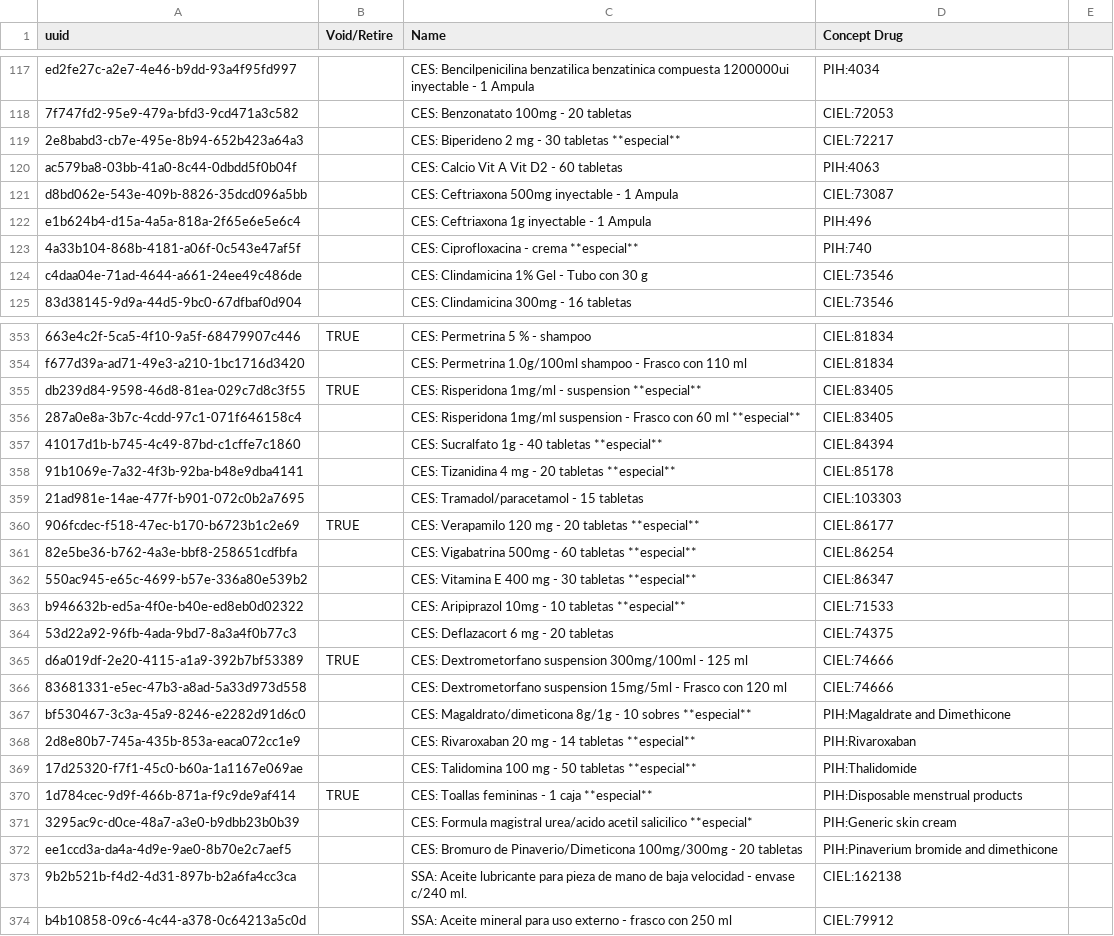
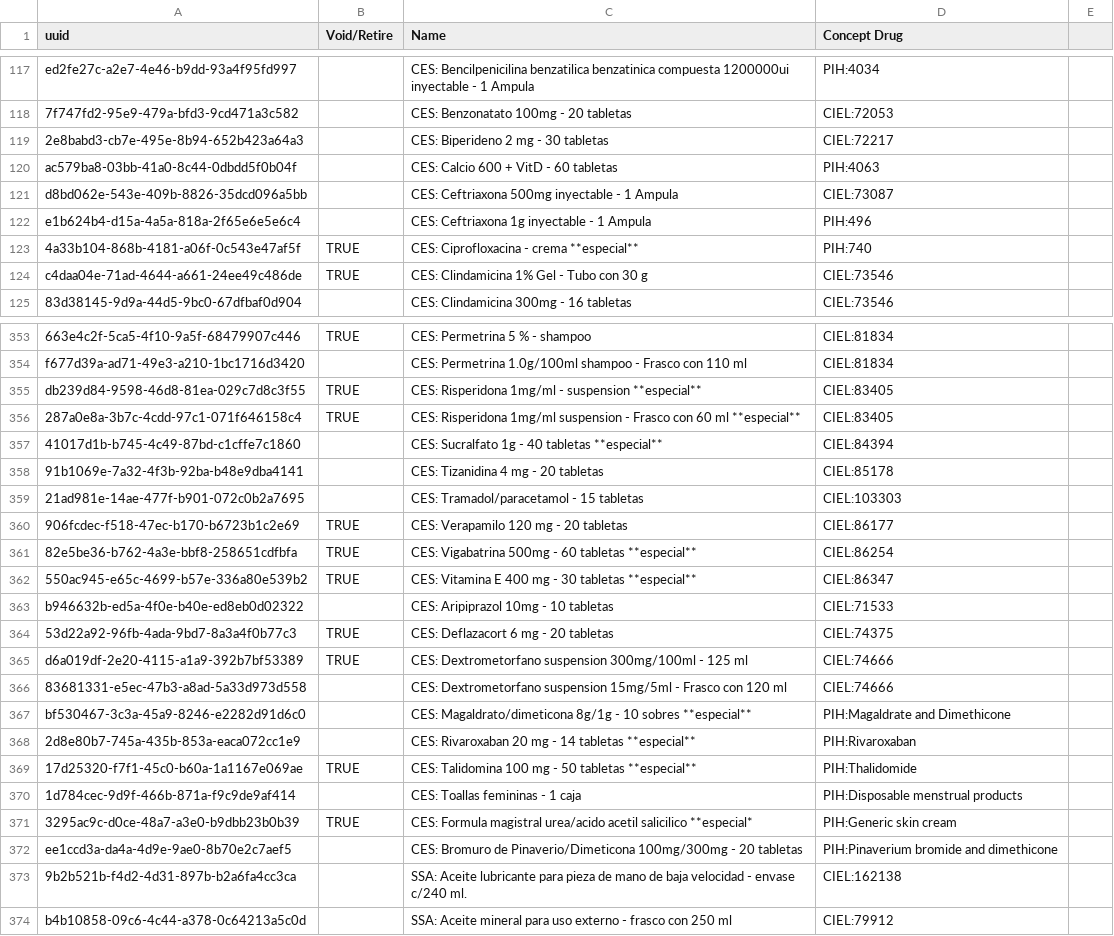
Before and after one commit to kat-acu/openmrs-config-ces, a CSV file: configuration/drugs/drugs.csv, drawn as a sheet; only a part is shown, gaps mark what is left out; the diff covers the shown part only.

```diff
--- a/configuration/drugs/drugs.csv
+++ b/configuration/drugs/drugs.csv
@@ -118,8 +118,8 @@ ed2fe27c-a2e7-4e46-b9dd-93a4f95fd997,,CES: Bencilpenicilina benzatilica benzatin
 7f747fd2-95e9-479a-bfd3-9cd471a3c582,,CES: Benzonatato 100mg - 20 tabletas,CIEL:72053,
-2e8babd3-cb7e-495e-8b94-652b423a64a3,,CES: Biperideno 2 mg - 30 tabletas **especial**,CIEL:72217,
-ac579ba8-03bb-41a0-8c44-0dbdd5f0b04f,,CES: Calcio Vit A Vit D2 - 60 tabletas,PIH:4063,
+2e8babd3-cb7e-495e-8b94-652b423a64a3,,CES: Biperideno 2 mg - 30 tabletas,CIEL:72217,
+ac579ba8-03bb-41a0-8c44-0dbdd5f0b04f,,CES: Calcio 600 + VitD - 60 tabletas,PIH:4063,
 d8bd062e-543e-409b-8826-35dcd096a5bb,,CES: Ceftriaxona 500mg inyectable - 1 Ampula,CIEL:73087,
 e1b624b4-d15a-4a5a-818a-2f65e6e5e6c4,,CES: Ceftriaxona 1g inyectable - 1 Ampula,PIH:496,
-4a33b104-868b-4181-a06f-0c543e47af5f,,CES: Ciprofloxacina - crema **especial**,PIH:740,
-c4daa04e-71ad-4644-a661-24ee49c486de,,CES: Clindamicina 1% Gel - Tubo con 30 g,CIEL:73546,
+4a33b104-868b-4181-a06f-0c543e47af5f,TRUE,CES: Ciprofloxacina - crema **especial**,PIH:740,
+c4daa04e-71ad-4644-a661-24ee49c486de,TRUE,CES: Clindamicina 1% Gel - Tubo con 30 g,CIEL:73546,
 83d38145-9d9a-44d5-9bc0-67dfbaf0d904,,CES: Clindamicina 300mg - 16 tabletas,CIEL:73546,
@@ -355,11 +355,11 @@ f677d39a-ad71-49e3-a210-1bc1716d3420,,CES: Permetrina  1.0g/100ml shampoo - Fras
 db239d84-9598-46d8-81ea-029c7d8c3f55,TRUE,CES: Risperidona 1mg/ml - suspension **especial**,CIEL:83405,
-287a0e8a-3b7c-4cdd-97c1-071f646158c4,,CES: Risperidona 1mg/ml suspension - Frasco con 60 ml **especial**,CIEL:83405,
+287a0e8a-3b7c-4cdd-97c1-071f646158c4,TRUE,CES: Risperidona 1mg/ml suspension - Frasco con 60 ml **especial**,CIEL:83405,
 41017d1b-b745-4c49-87bd-c1cffe7c1860,,CES: Sucralfato 1g - 40 tabletas **especial**,CIEL:84394,
-91b1069e-7a32-4f3b-92ba-b48e9dba4141,,CES: Tizanidina 4 mg - 20 tabletas **especial**,CIEL:85178,
+91b1069e-7a32-4f3b-92ba-b48e9dba4141,,CES: Tizanidina 4 mg - 20 tabletas,CIEL:85178,
 21ad981e-14ae-477f-b901-072c0b2a7695,,CES: Tramadol/paracetamol - 15 tabletas,CIEL:103303,
-906fcdec-f518-47ec-b170-b6723b1c2e69,TRUE,CES: Verapamilo 120 mg - 20 tabletas **especial**,CIEL:86177,
-82e5be36-b762-4a3e-bbf8-258651cdfbfa,,CES: Vigabatrina 500mg - 60 tabletas **especial**,CIEL:86254,
-550ac945-e65c-4699-b57e-336a80e539b2,,CES: Vitamina E 400 mg - 30 tabletas **especial**,CIEL:86347,
-b946632b-ed5a-4f0e-b40e-ed8eb0d02322,,CES: Aripiprazol 10mg - 10 tabletas **especial**,CIEL:71533,
-53d22a92-96fb-4ada-9bd7-8a3a4f0b77c3,,CES: Deflazacort 6 mg - 20 tabletas,CIEL:74375,
+906fcdec-f518-47ec-b170-b6723b1c2e69,TRUE,CES: Verapamilo 120 mg - 20 tabletas,CIEL:86177,
+82e5be36-b762-4a3e-bbf8-258651cdfbfa,TRUE,CES: Vigabatrina 500mg - 60 tabletas **especial**,CIEL:86254,
+550ac945-e65c-4699-b57e-336a80e539b2,TRUE,CES: Vitamina E 400 mg - 30 tabletas **especial**,CIEL:86347,
+b946632b-ed5a-4f0e-b40e-ed8eb0d02322,,CES: Aripiprazol 10mg - 10 tabletas,CIEL:71533,
+53d22a92-96fb-4ada-9bd7-8a3a4f0b77c3,TRUE,CES: Deflazacort 6 mg - 20 tabletas,CIEL:74375,
 d6a019df-2e20-4115-a1a9-392b7bf53389,TRUE,CES: Dextrometorfano suspension 300mg/100ml - 125 ml,CIEL:74666,
@@ -368,5 +368,5 @@ bf530467-3c3a-45a9-8246-e2282d91d6c0,,CES: Magaldrato/dimeticona 8g/1g - 10 sobr
 2d8e80b7-745a-435b-853a-eaca072cc1e9,,CES: Rivaroxaban 20 mg - 14 tabletas **especial**,PIH:Rivaroxaban,
-17d25320-f7f1-45c0-b60a-1a1167e069ae,,CES: Talidomina 100 mg - 50 tabletas **especial**,PIH:Thalidomide,
-1d784cec-9d9f-466b-871a-f9c9de9af414,TRUE,CES: Toallas femininas - 1 caja **especial**,PIH:Disposable menstrual products,
-3295ac9c-d0ce-48a7-a3e0-b9dbb23b0b39,,CES: Formula magistral urea/acido acetil salicilico **especial*,PIH:Generic skin cream,
+17d25320-f7f1-45c0-b60a-1a1167e069ae,TRUE,CES: Talidomina 100 mg - 50 tabletas **especial**,PIH:Thalidomide,
+1d784cec-9d9f-466b-871a-f9c9de9af414,,CES: Toallas femininas - 1 caja,PIH:Disposable menstrual products,
+3295ac9c-d0ce-48a7-a3e0-b9dbb23b0b39,TRUE,CES: Formula magistral urea/acido acetil salicilico **especial*,PIH:Generic skin cream,
 ee1ccd3a-da4a-4d9e-9ae0-8b70e2c7aef5,,CES: Bromuro de Pinaverio/Dimeticona 100mg/300mg - 20 tabletas,PIH:Pinaverium bromide and dimethicone,
```
Also changed, not shown: 23 added rows and 92 edited cells elsewhere in this file.
